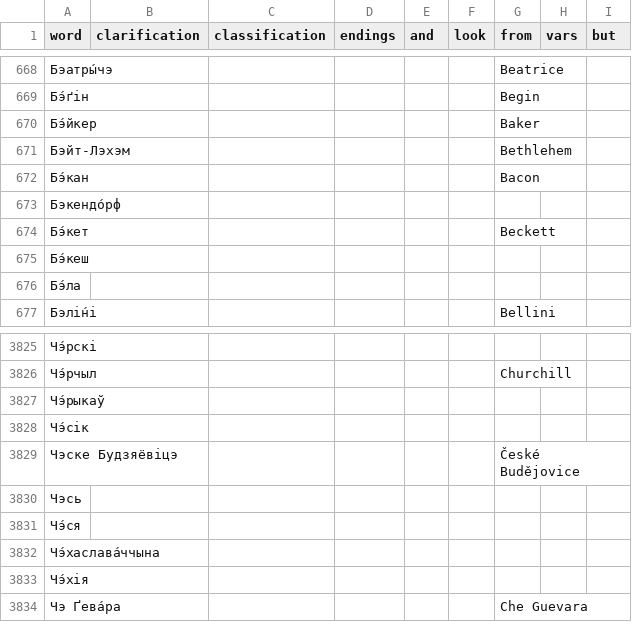
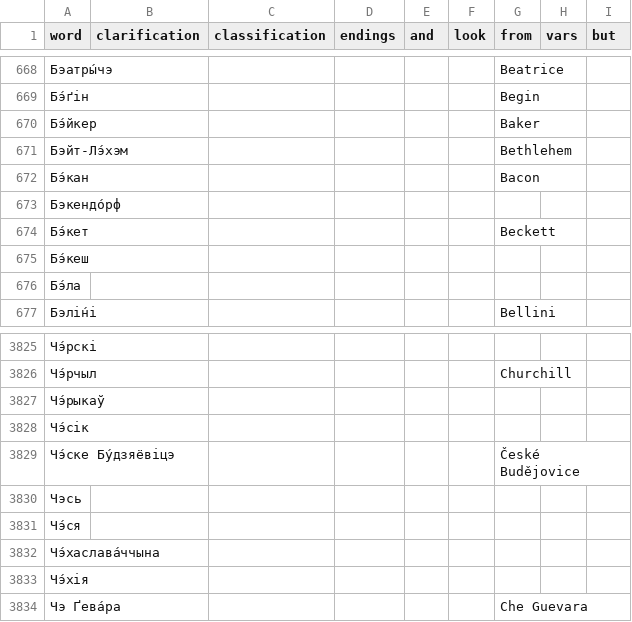
Before and after one commit to andreihar/nasa-niva-dict, a CSV file: dict/proper_names.csv, drawn as a sheet; only a part is shown, gaps mark what is left out.

```diff
--- a/dict/proper_names.csv
+++ b/dict/proper_names.csv
@@ -670,3 +670,3 @@ word;clarification;classification;endіngs;and;look;from;vars;but
 Бэ́йкер;;;;;;Baker;;
-Бэйт-Лэхэм;;;;;;Bethlehem;;
+Бэйт-Лэ́хэм;;;;;;Bethlehem;;
 Бэ́кан;;;;;;Bacon;;
@@ -3828,3 +3828,3 @@ word;clarification;classification;endіngs;and;look;from;vars;but
 Чэ́сік;;;;;;;;
-Чэске Будзяёвіцэ;;;;;;České Budějovice;;
+Чэ́ске Бу́дзяёвіцэ;;;;;;České Budějovice;;
 Чэсь;;;;;;;;
```
Also changed, not shown: dict/abbreviations.csv, 2 other files.
